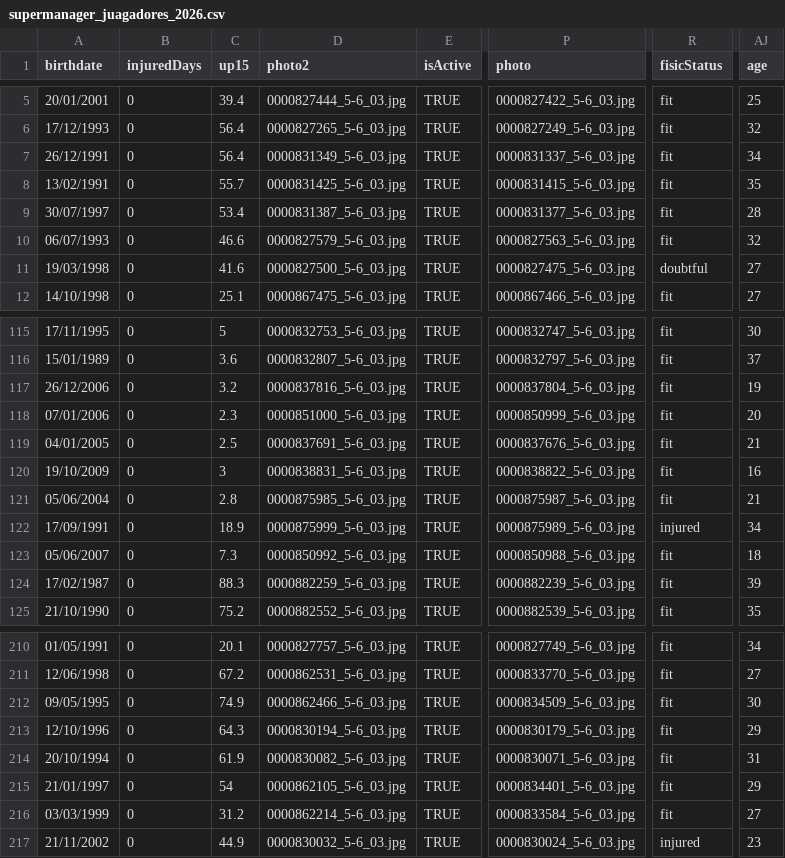
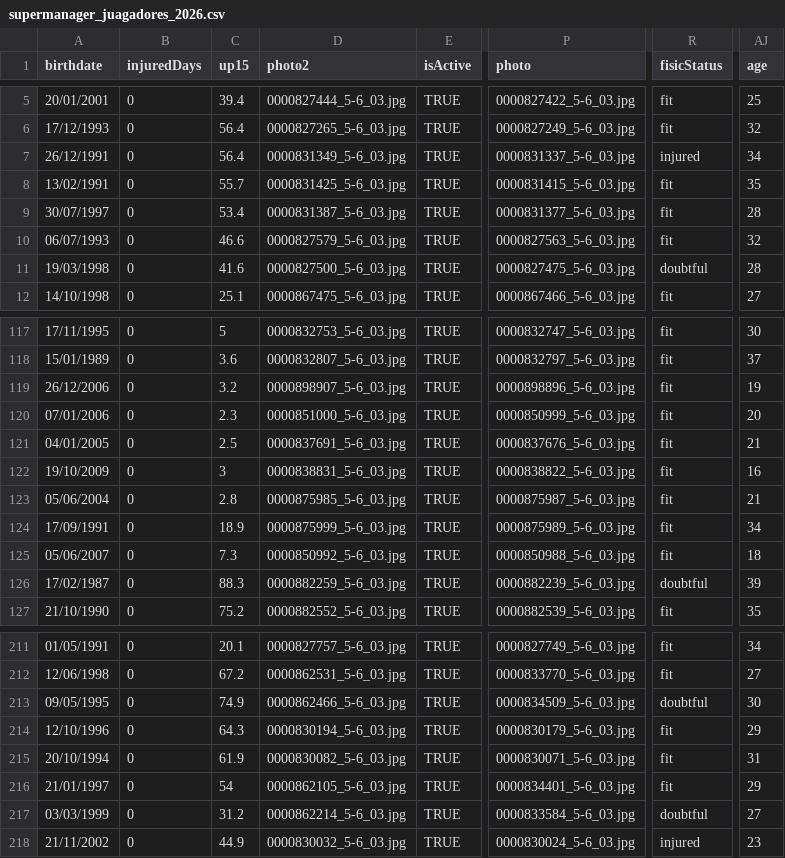
Before and after one commit to IvoVillanueva/DATOS-JUGADORES-SUPERMANAGER-2025_26, a CSV file: data/supermanager_juagadores_2026.csv, drawn as a sheet; only a part is shown, gaps mark what is left out; addresses are those after the commit; the diff covers the shown part only; the diff names each change by its address in the sheet, - before the commit and + after, or states it on an @@ line.

```diff
--- a/data/supermanager_juagadores_2026.csv
+++ b/data/supermanager_juagadores_2026.csv
-R7 (fisicStatus): fit
+R7 (fisicStatus): injured
-AJ11 (age): 27
+AJ11 (age): 28
-D119 (photo2): 0000837816_5-6_03.jpg
+D119 (photo2): 0000898907_5-6_03.jpg
-P119 (photo): 0000837804_5-6_03.jpg
+P119 (photo): 0000898896_5-6_03.jpg
-R124 (fisicStatus): injured
+R124 (fisicStatus): fit
-R126 (fisicStatus): fit
+R126 (fisicStatus): doubtful
-R213 (fisicStatus): fit
+R213 (fisicStatus): doubtful
-R217 (fisicStatus): fit
+R217 (fisicStatus): doubtful
```
Also changed, not shown: 2 added rows, 1 removed row and 14 edited cells elsewhere in this file, 1 other file.
